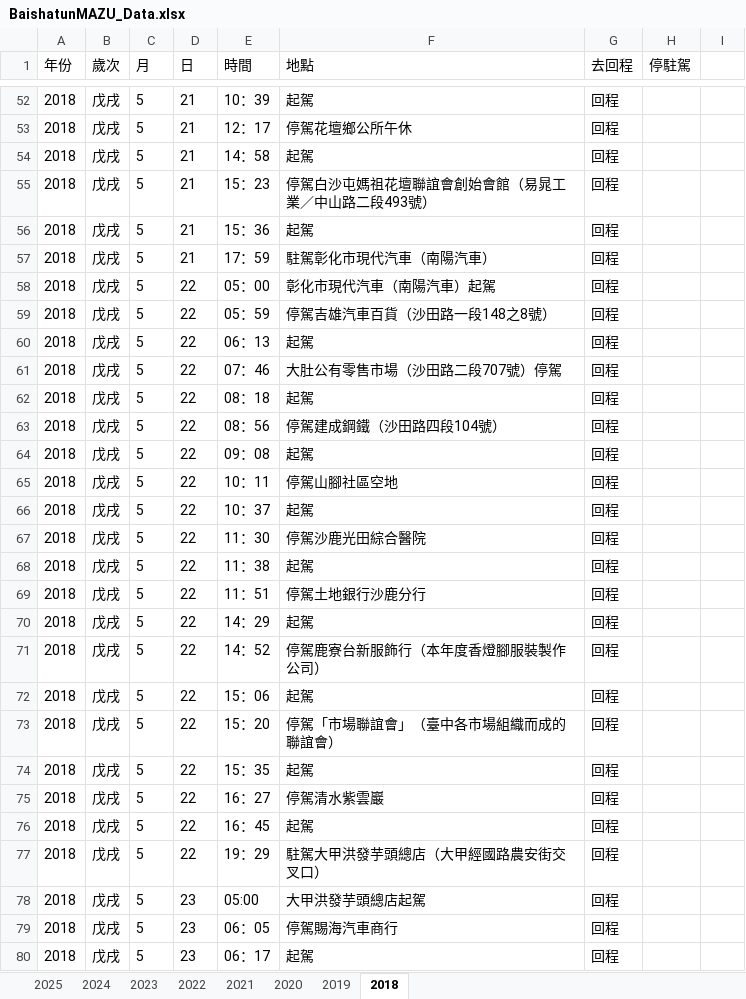
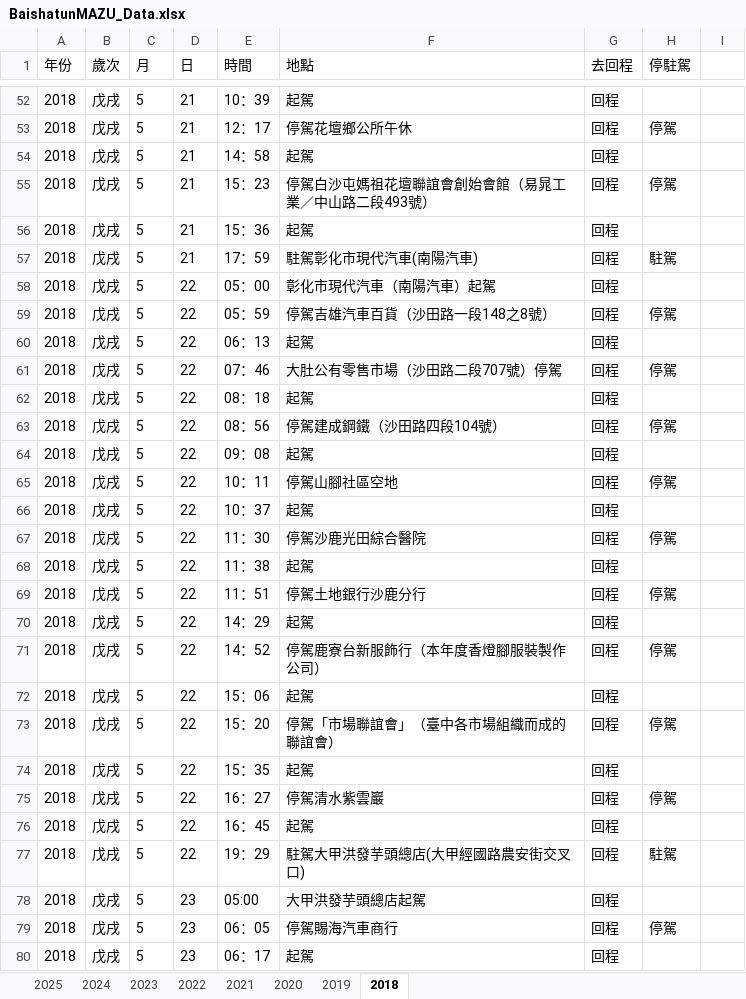
Before and after one commit to suptuchstop/mazu--cloud, an Excel workbook: BaishatunMAZU_Data.xlsx, sheet 2018, drawn as a sheet; only a part is shown, gaps mark what is left out; values as stored, in another font and other column widths than the file's, no borders; the diff covers the shown part only; the diff names each change by its address in the sheet, - before the commit and + after, or states it on an @@ line.

```diff
--- a/BaishatunMAZU_Data.xlsx (sheet 2018)
+++ b/BaishatunMAZU_Data.xlsx (sheet 2018)
-H53 (停駐駕): (empty)
+H53 (停駐駕): 停駕
-H55 (停駐駕): (empty)
+H55 (停駐駕): 停駕
-F57 (地點): 駐駕彰化市現代汽車（南陽汽車）
+F57 (地點): 駐駕彰化市現代汽車(南陽汽車)
-H57 (停駐駕): (empty)
+H57 (停駐駕): 駐駕
-H59 (停駐駕): (empty)
+H59 (停駐駕): 停駕
-H61 (停駐駕): (empty)
+H61 (停駐駕): 停駕
-H63 (停駐駕): (empty)
+H63 (停駐駕): 停駕
-H65 (停駐駕): (empty)
+H65 (停駐駕): 停駕
-H67 (停駐駕): (empty)
+H67 (停駐駕): 停駕
-H69 (停駐駕): (empty)
+H69 (停駐駕): 停駕
-H71 (停駐駕): (empty)
+H71 (停駐駕): 停駕
-H73 (停駐駕): (empty)
+H73 (停駐駕): 停駕
-H75 (停駐駕): (empty)
+H75 (停駐駕): 停駕
-F77 (地點): 駐駕大甲洪發芋頭總店（大甲經國路農安街交叉口）
+F77 (地點): 駐駕大甲洪發芋頭總店(大甲經國路農安街交叉口)
-H77 (停駐駕): (empty)
+H77 (停駐駕): 駐駕
-H79 (停駐駕): (empty)
+H79 (停駐駕): 停駕
```
Also changed, not shown: 37 edited cells elsewhere in this sheet.
